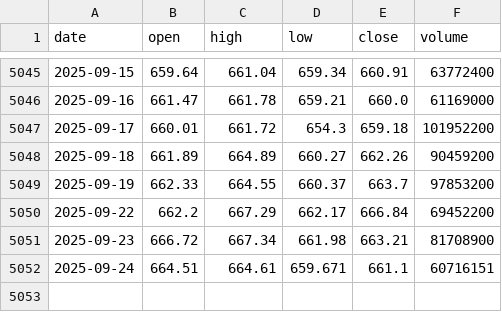
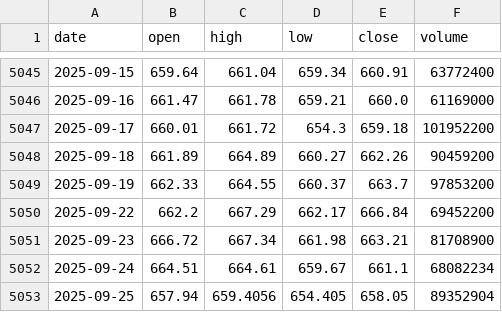
Before and after one commit to LukeGSW/AnalisiCiclica-SPY, a CSV file: data/SPY/historical_data.csv, drawn as a sheet; only a part is shown, gaps mark what is left out.

```diff
--- a/data/SPY/historical_data.csv
+++ b/data/SPY/historical_data.csv
@@ -5051,2 +5051,3 @@ date,open,high,low,close,volume
 2025-09-23,666.72,667.34,661.98,663.21,81708900
-2025-09-24,664.51,664.61,659.671,661.1,60716151
+2025-09-24,664.51,664.61,659.67,661.1,68082234
+2025-09-25,657.94,659.4056,654.405,658.05,89352904
```
Also changed, not shown: data/SPY/signals.csv, 3 other files.
